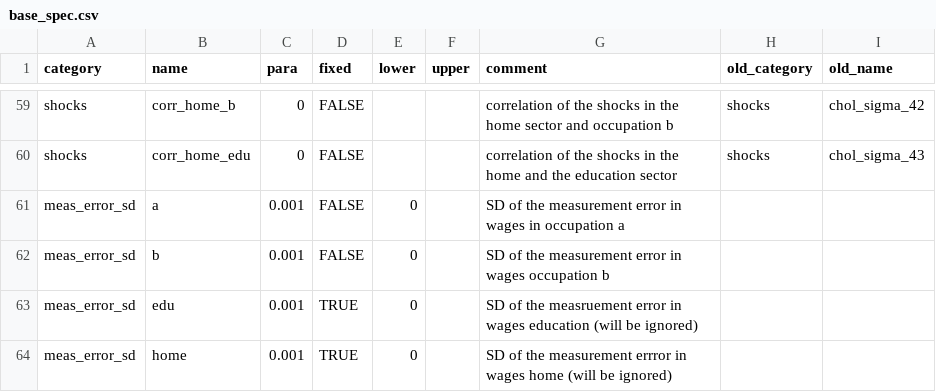
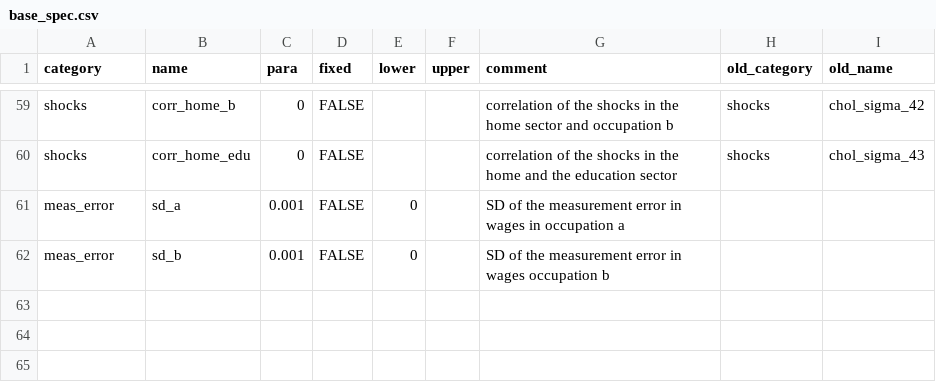
Before and after one commit to OpenSourceEconomics/respy, a CSV file: respy/pre_processing/base_spec.csv, drawn as a sheet; only a part is shown, gaps mark what is left out.

Commit message:
Only specify meas_error standard deviations for wage sectors.

```diff
--- a/respy/pre_processing/base_spec.csv
+++ b/respy/pre_processing/base_spec.csv
@@ -60,5 +60,3 @@ shocks,corr_home_b,0,FALSE,,,correlation of the shocks in the home sector and oc
 shocks,corr_home_edu,0,FALSE,,,correlation of the shocks in the home and the education sector,shocks,chol_sigma_43
-meas_error_sd,a,0.001,FALSE,0,,SD of the measurement error in wages in occupation a,,
-meas_error_sd,b,0.001,FALSE,0,,SD of the measurement error in wages occupation b,,
-meas_error_sd,edu,0.001,TRUE,0,,SD of the measruement error in wages education (will be ignored),,
-meas_error_sd,home,0.001,TRUE,0,,SD of the measurement errror in wages home (will be ignored),,
+meas_error,sd_a,0.001,FALSE,0,,SD of the measurement error in wages in occupation a,,
+meas_error,sd_b,0.001,FALSE,0,,SD of the measurement error in wages occupation b,,
```
Also changed, not shown: 12 other files.
